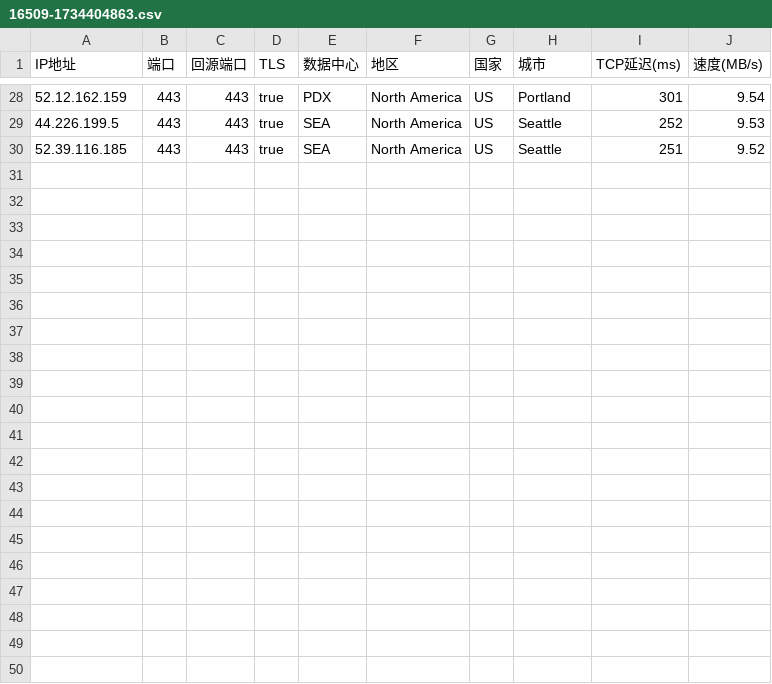
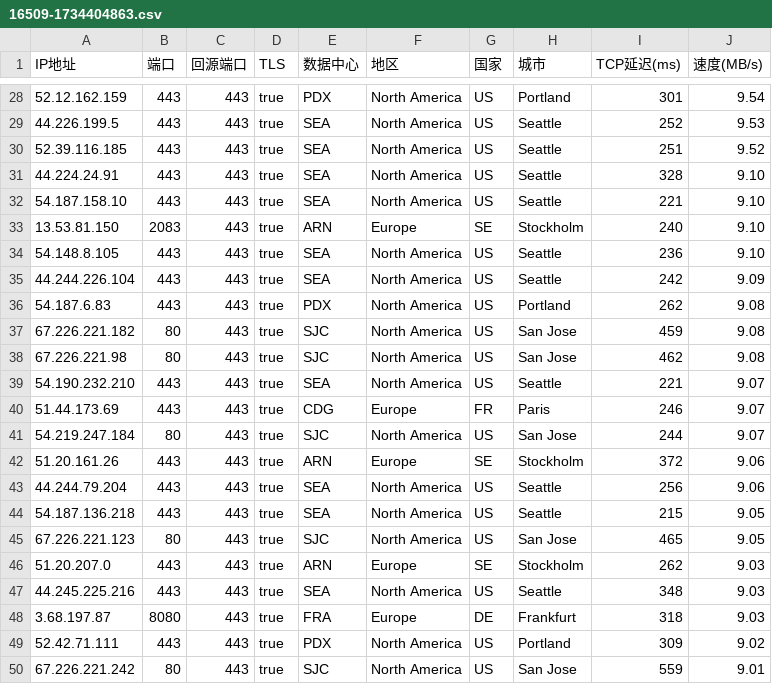
Before and after one commit to Yishan556/youxuan2, a CSV file: 16509-1734404863.csv, drawn as a sheet; only a part is shown, gaps mark what is left out; the diff names each change by its address in the sheet, - before the commit and + after, or states it on an @@ line.

Commit message:
Update 16509-1734404863.csv

```diff
--- a/16509-1734404863.csv
+++ b/16509-1734404863.csv
+row 31: 44.224.24.91 | 443 | 443 | true | SEA | North America | US | Seattle | 328 | 9.10
+row 32: 54.187.158.10 | 443 | 443 | true | SEA | North America | US | Seattle | 221 | 9.10
+row 33: 13.53.81.150 | 2083 | 443 | true | ARN | Europe | SE | Stockholm | 240 | 9.10
+row 34: 54.148.8.105 | 443 | 443 | true | SEA | North America | US | Seattle | 236 | 9.10
+row 35: 44.244.226.104 | 443 | 443 | true | SEA | North America | US | Seattle | 242 | 9.09
+row 36: 54.187.6.83 | 443 | 443 | true | PDX | North America | US | Portland | 262 | 9.08
+row 37: 67.226.221.182 | 80 | 443 | true | SJC | North America | US | San Jose | 459 | 9.08
+row 38: 67.226.221.98 | 80 | 443 | true | SJC | North America | US | San Jose | 462 | 9.08
+row 39: 54.190.232.210 | 443 | 443 | true | SEA | North America | US | Seattle | 221 | 9.07
+row 40: 51.44.173.69 | 443 | 443 | true | CDG | Europe | FR | Paris | 246 | 9.07
+row 41: 54.219.247.184 | 80 | 443 | true | SJC | North America | US | San Jose | 244 | 9.07
+row 42: 51.20.161.26 | 443 | 443 | true | ARN | Europe | SE | Stockholm | 372 | 9.06
+row 43: 44.244.79.204 | 443 | 443 | true | SEA | North America | US | Seattle | 256 | 9.06
+row 44: 54.187.136.218 | 443 | 443 | true | SEA | North America | US | Seattle | 215 | 9.05
+row 45: 67.226.221.123 | 80 | 443 | true | SJC | North America | US | San Jose | 465 | 9.05
+row 46: 51.20.207.0 | 443 | 443 | true | ARN | Europe | SE | Stockholm | 262 | 9.03
+row 47: 44.245.225.216 | 443 | 443 | true | SEA | North America | US | Seattle | 348 | 9.03
+row 48: 3.68.197.87 | 8080 | 443 | true | FRA | Europe | DE | Frankfurt | 318 | 9.03
+row 49: 52.42.71.111 | 443 | 443 | true | PDX | North America | US | Portland | 309 | 9.02
+row 50: 67.226.221.242 | 80 | 443 | true | SJC | North America | US | San Jose | 559 | 9.01
```
